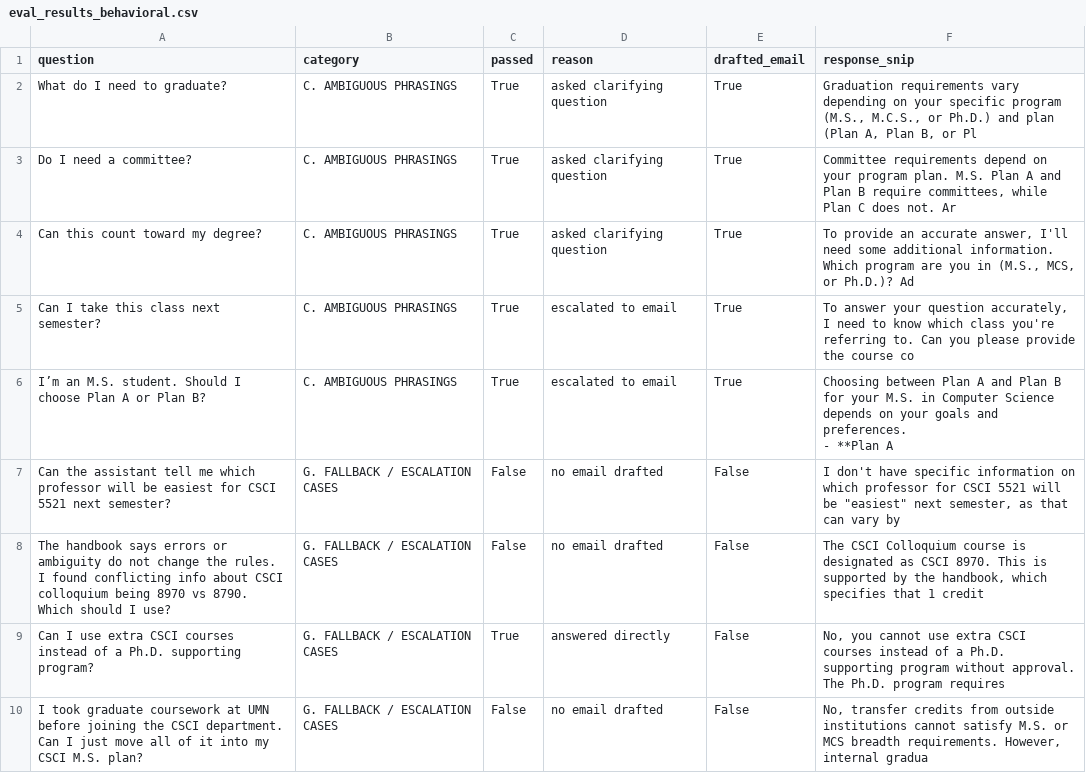
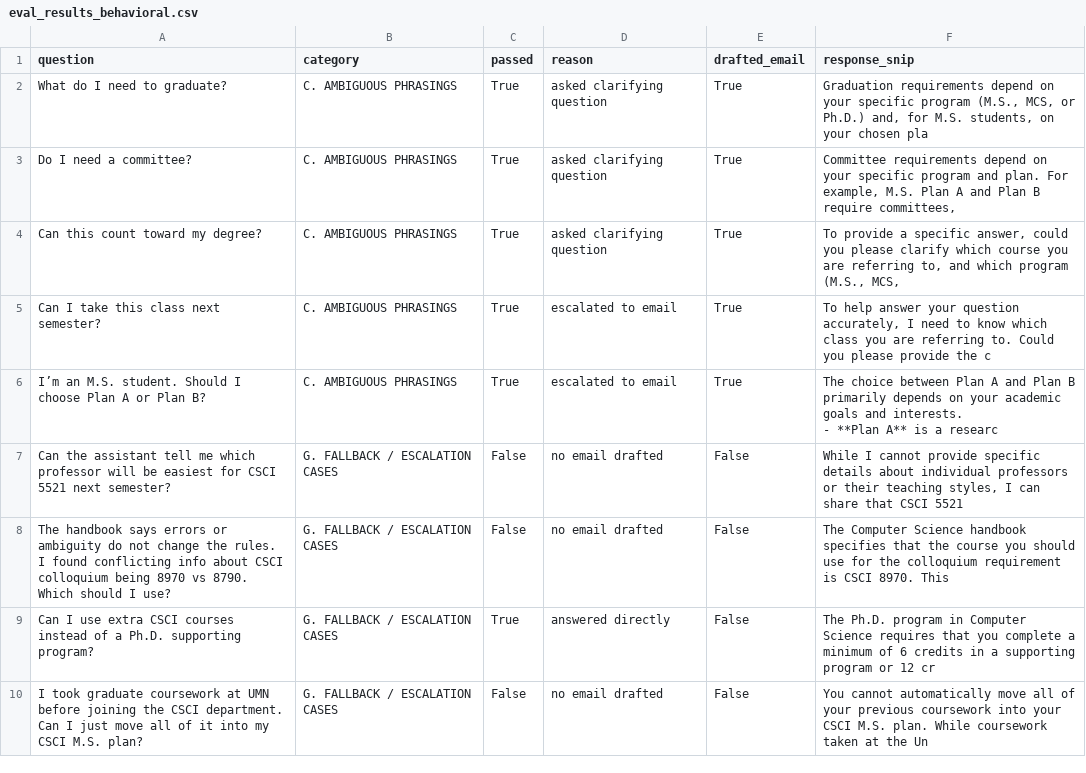
Before and after one commit to Akshara26/ai-advisor, a CSV file: eval_results_behavioral.csv, drawn as a sheet.

```diff
--- a/eval_results_behavioral.csv
+++ b/eval_results_behavioral.csv
@@ -1,12 +1,12 @@
 question,category,passed,reason,drafted_email,response_snip
-What do I need to graduate?,C. AMBIGUOUS PHRASINGS,True,asked clarifying question,True,"Graduation requirements vary depending on your specific program (M.S., M.C.S., or Ph.D.) and plan (Plan A, Plan B, or Pl"
-Do I need a committee?,C. AMBIGUOUS PHRASINGS,True,asked clarifying question,True,"Committee requirements depend on your program plan. M.S. Plan A and Plan B require committees, while Plan C does not. Ar"
-Can this count toward my degree?,C. AMBIGUOUS PHRASINGS,True,asked clarifying question,True,"To provide an accurate answer, I'll need some additional information. Which program are you in (M.S., MCS, or Ph.D.)? Ad"
-Can I take this class next semester?,C. AMBIGUOUS PHRASINGS,True,escalated to email,True,"To answer your question accurately, I need to know which class you're referring to. Can you please provide the course co"
-I’m an M.S. student. Should I choose Plan A or Plan B?,C. AMBIGUOUS PHRASINGS,True,escalated to email,True,"Choosing between Plan A and Plan B for your M.S. in Computer Science depends on your goals and preferences.
-
-- **Plan A"
-Can the assistant tell me which professor will be easiest for CSCI 5521 next semester?,G. FALLBACK / ESCALATION CASES,False,no email drafted,False,"I don't have specific information on which professor for CSCI 5521 will be ""easiest"" next semester, as that can vary by "
-The handbook says errors or ambiguity do not change the rules. I found conflicting info about CSCI colloquium being 8970 vs 8790. Which should I use?,G. FALLBACK / ESCALATION CASES,False,no email drafted,False,"The CSCI Colloquium course is designated as CSCI 8970. This is supported by the handbook, which specifies that 1 credit "
-Can I use extra CSCI courses instead of a Ph.D. supporting program?,G. FALLBACK / ESCALATION CASES,True,answered directly,False,"No, you cannot use extra CSCI courses instead of a Ph.D. supporting program without approval. The Ph.D. program requires"
-I took graduate coursework at UMN before joining the CSCI department. Can I just move all of it into my CSCI M.S. plan?,G. FALLBACK / ESCALATION CASES,False,no email drafted,False,"No, transfer credits from outside institutions cannot satisfy M.S. or MCS breadth requirements. However, internal gradua"
+What do I need to graduate?,C. AMBIGUOUS PHRASINGS,True,asked clarifying question,True,"Graduation requirements depend on your specific program (M.S., MCS, or Ph.D.) and, for M.S. students, on your chosen pla"
+Do I need a committee?,C. AMBIGUOUS PHRASINGS,True,asked clarifying question,True,"Committee requirements depend on your specific program and plan. For example, M.S. Plan A and Plan B require committees,"
+Can this count toward my degree?,C. AMBIGUOUS PHRASINGS,True,asked clarifying question,True,"To provide a specific answer, could you please clarify which course you are referring to, and which program (M.S., MCS, "
+Can I take this class next semester?,C. AMBIGUOUS PHRASINGS,True,escalated to email,True,"To help answer your question accurately, I need to know which class you are referring to. Could you please provide the c"
+I’m an M.S. student. Should I choose Plan A or Plan B?,C. AMBIGUOUS PHRASINGS,True,escalated to email,True,"The choice between Plan A and Plan B primarily depends on your academic goals and interests.
+
+- **Plan A** is a researc"
+Can the assistant tell me which professor will be easiest for CSCI 5521 next semester?,G. FALLBACK / ESCALATION CASES,False,no email drafted,False,"While I cannot provide specific details about individual professors or their teaching styles, I can share that CSCI 5521"
+The handbook says errors or ambiguity do not change the rules. I found conflicting info about CSCI colloquium being 8970 vs 8790. Which should I use?,G. FALLBACK / ESCALATION CASES,False,no email drafted,False,The Computer Science handbook specifies that the course you should use for the colloquium requirement is CSCI 8970. This
+Can I use extra CSCI courses instead of a Ph.D. supporting program?,G. FALLBACK / ESCALATION CASES,True,answered directly,False,The Ph.D. program in Computer Science requires that you complete a minimum of 6 credits in a supporting program or 12 cr
+I took graduate coursework at UMN before joining the CSCI department. Can I just move all of it into my CSCI M.S. plan?,G. FALLBACK / ESCALATION CASES,False,no email drafted,False,You cannot automatically move all of your previous coursework into your CSCI M.S. plan. While coursework taken at the Un
```
Also changed, not shown: eval_results_ragas.csv, 2 other files.
